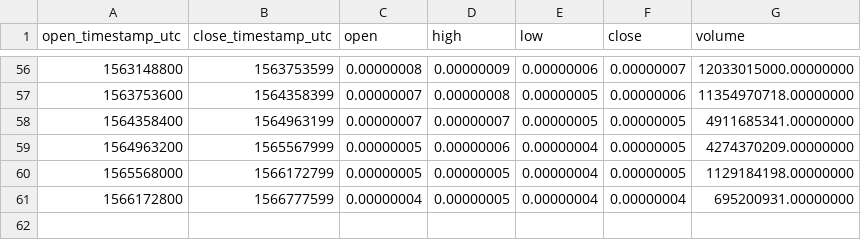
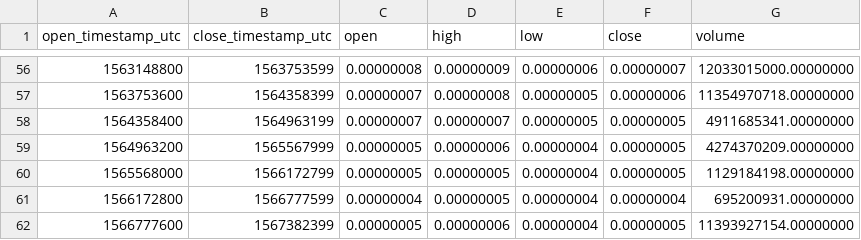
Before and after one commit to cryptobigbro/binance-DENTBTC, a CSV file: binance-DENTBTC-1w.csv, drawn as a sheet; only a part is shown, gaps mark what is left out; the diff names each change by its address in the sheet, - before the commit and + after, or states it on an @@ line.

```diff
--- a/binance-DENTBTC-1w.csv
+++ b/binance-DENTBTC-1w.csv
+row 62: 1566777600 | 1567382399 | 0.00000005 | 0.00000006 | 0.00000004 | 0.00000005 | 11393927154.00000000
```
Also changed, not shown: binance-DENTBTC-1d.csv, binance-DENTBTC-1h.csv.
